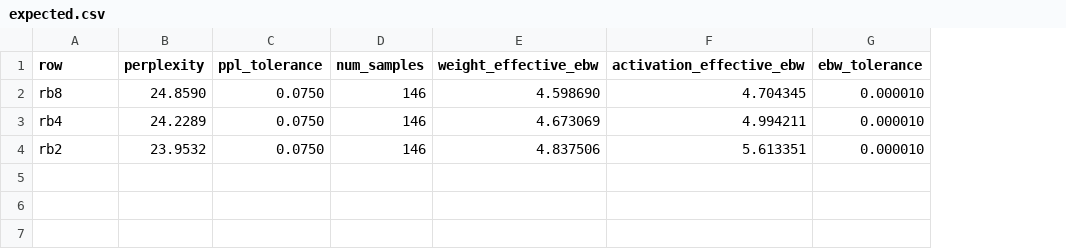
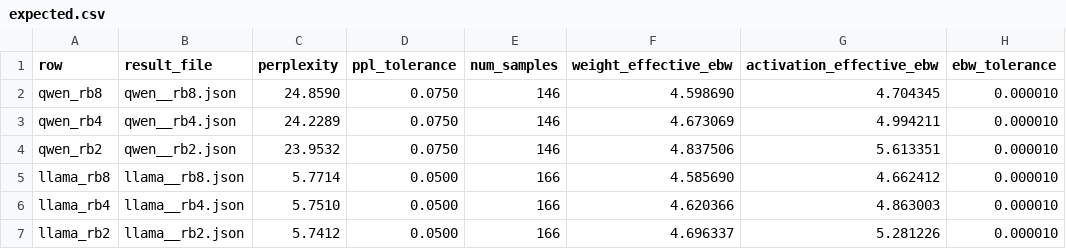
Before and after one commit to Dalminham/MBPriorQ-AE, a CSV file: experiments/granularity_ablation/expected.csv, drawn as a sheet; the diff names each change by its address in the sheet, - before the commit and + after, or states it on an @@ line.

```diff
--- a/experiments/granularity_ablation/expected.csv
+++ b/experiments/granularity_ablation/expected.csv
+column B (result_file), rows 2-4: qwen__rb8.json | qwen__rb4.json | qwen__rb2.json
-A2 (row): rb8
+A2 (row): qwen_rb8
-A3 (row): rb4
+A3 (row): qwen_rb4
-A4 (row): rb2
+A4 (row): qwen_rb2
+row 5: llama_rb8 | llama__rb8.json | 5.7714 | 0.0500 | 166 | 4.585690 | 4.662412 | 0.000010
+row 6: llama_rb4 | llama__rb4.json | 5.7510 | 0.0500 | 166 | 4.620366 | 4.863003 | 0.000010
+row 7: llama_rb2 | llama__rb2.json | 5.7412 | 0.0500 | 166 | 4.696337 | 5.281226 | 0.000010
```
Also changed, not shown: experiments/activation_attribution/expected.csv, 48 other files.
